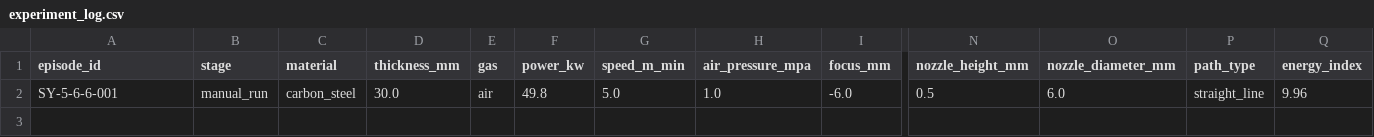
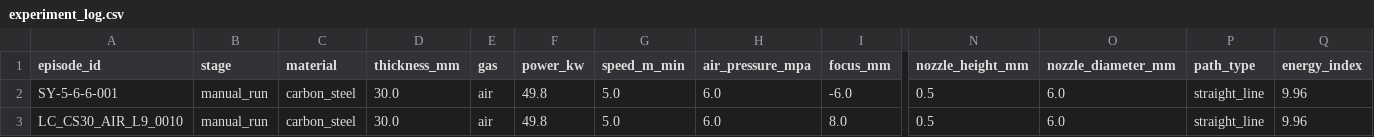
Before and after one commit to yujingtao02520-prog/laser_agent, a CSV file: simple_experiments/data/experiment_log.csv, drawn as a sheet; only a part is shown, gaps mark what is left out; rows hold the shown columns only; the diff names each change by its address in the sheet, - before the commit and + after, or states it on an @@ line.

```diff
--- a/simple_experiments/data/experiment_log.csv
+++ b/simple_experiments/data/experiment_log.csv
-H2 (air_pressure_mpa): 1.0
+H2 (air_pressure_mpa): 6.0
+row 3: LC_CS30_AIR_L9_0010 | manual_run | carbon_steel | 30.0 | air | 49.8 | 5.0 | 6.0 | 8.0 | 0.5 | 6.0 | straight_line | 9.96
```
Also changed, not shown: 1 other file.
